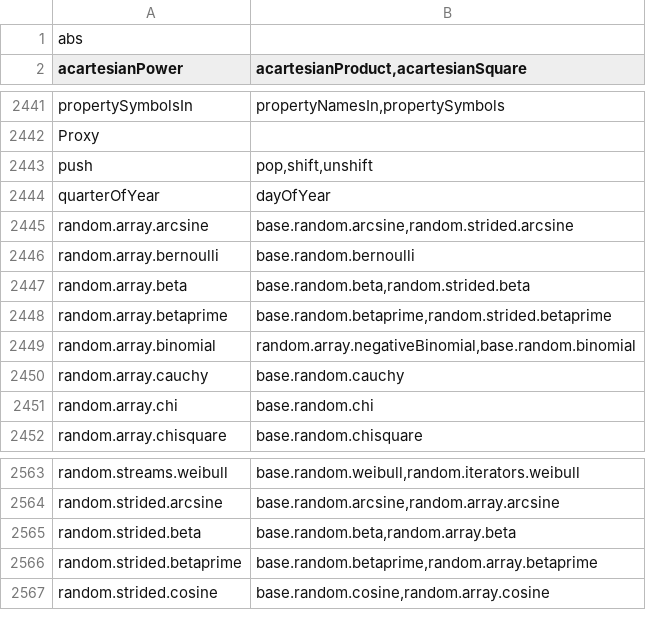
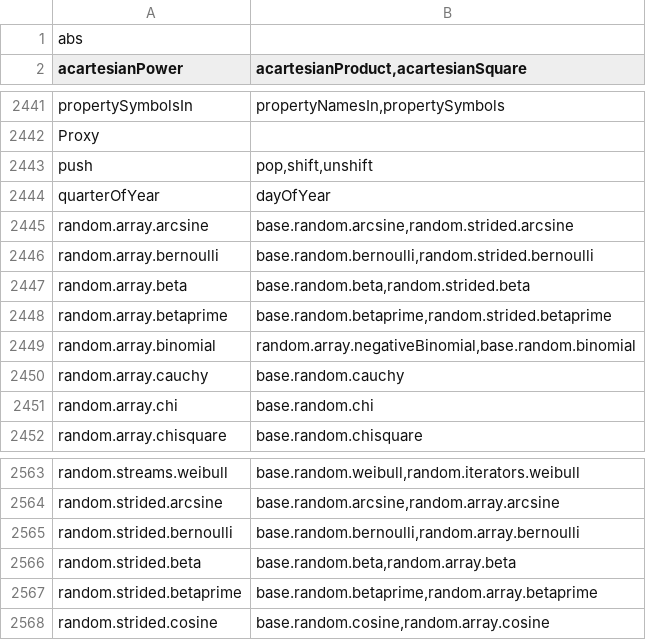
Before and after one commit to stdlib-js/namespace-alias2related, a CSV file: data/data.csv, drawn as a sheet; only a part is shown, gaps mark what is left out.

```diff
--- a/data/data.csv
+++ b/data/data.csv
@@ -2445,3 +2445,3 @@ quarterOfYear,"dayOfYear"
 random.array.arcsine,"base.random.arcsine,random.strided.arcsine"
-random.array.bernoulli,"base.random.bernoulli"
+random.array.bernoulli,"base.random.bernoulli,random.strided.bernoulli"
 random.array.beta,"base.random.beta,random.strided.beta"
@@ -2564,2 +2564,3 @@ random.streams.weibull,"base.random.weibull,random.iterators.weibull"
 random.strided.arcsine,"base.random.arcsine,random.array.arcsine"
+random.strided.bernoulli,"base.random.bernoulli,random.array.bernoulli"
 random.strided.beta,"base.random.beta,random.array.beta"
```
Also changed, not shown: 3 other files.
